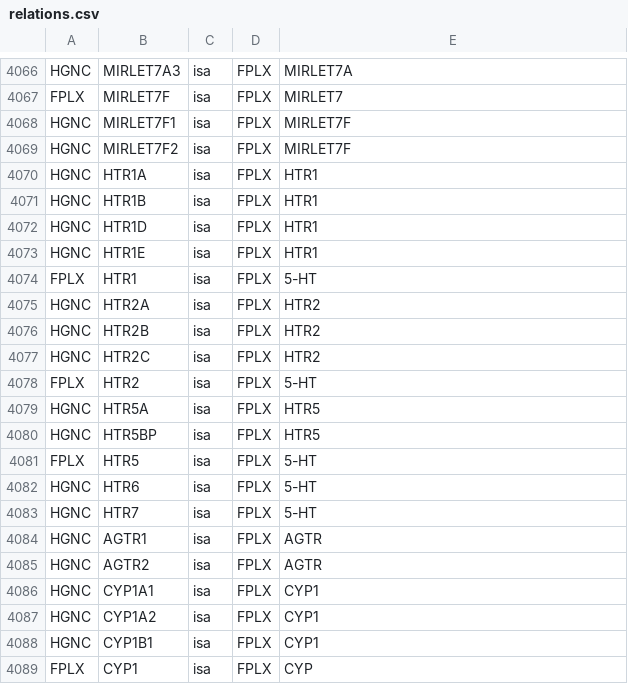
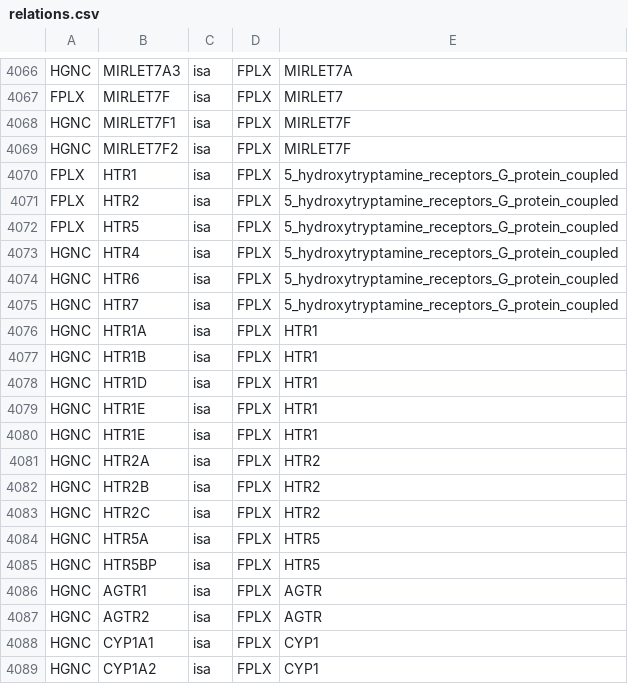
Before and after one commit to johnbachman/famplex, a CSV file: relations.csv, drawn as a sheet; only a part is shown, gaps mark what is left out; the shorter side is filled out with more unchanged rows.

Commit message:
Create intermediate 5_h...G_protein_coupled

```diff
--- a/relations.csv
+++ b/relations.csv
@@ -4069,2 +4069,8 @@ HGNC,MIRLET7F1,isa,FPLX,MIRLET7F
 HGNC,MIRLET7F2,isa,FPLX,MIRLET7F
+FPLX,HTR1,isa,FPLX,5_hydroxytryptamine_receptors_G_protein_coupled
+FPLX,HTR2,isa,FPLX,5_hydroxytryptamine_receptors_G_protein_coupled
+FPLX,HTR5,isa,FPLX,5_hydroxytryptamine_receptors_G_protein_coupled
+HGNC,HTR4,isa,FPLX,5_hydroxytryptamine_receptors_G_protein_coupled
+HGNC,HTR6,isa,FPLX,5_hydroxytryptamine_receptors_G_protein_coupled
+HGNC,HTR7,isa,FPLX,5_hydroxytryptamine_receptors_G_protein_coupled
 HGNC,HTR1A,isa,FPLX,HTR1
@@ -4073,3 +4079,3 @@ HGNC,HTR1D,isa,FPLX,HTR1
 HGNC,HTR1E,isa,FPLX,HTR1
-FPLX,HTR1,isa,FPLX,5-HT
+HGNC,HTR1E,isa,FPLX,HTR1
 HGNC,HTR2A,isa,FPLX,HTR2
@@ -4077,8 +4083,4 @@ HGNC,HTR2B,isa,FPLX,HTR2
 HGNC,HTR2C,isa,FPLX,HTR2
-FPLX,HTR2,isa,FPLX,5-HT
 HGNC,HTR5A,isa,FPLX,HTR5
 HGNC,HTR5BP,isa,FPLX,HTR5
-FPLX,HTR5,isa,FPLX,5-HT
-HGNC,HTR6,isa,FPLX,5-HT
-HGNC,HTR7,isa,FPLX,5-HT
 HGNC,AGTR1,isa,FPLX,AGTR
```
Also changed, not shown: entities.csv.
